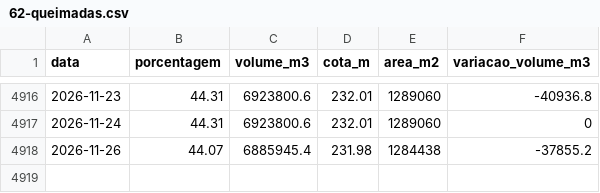
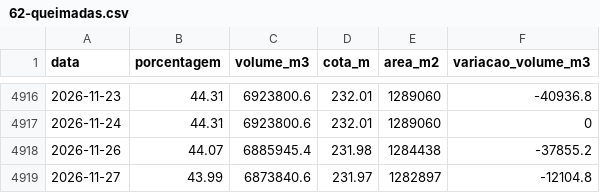
Before and after one commit to ItsMeYoshiro/aguas-pb-dados, a CSV file: diario/62-queimadas.csv, drawn as a sheet; only a part is shown, gaps mark what is left out; the diff names each change by its address in the sheet, - before the commit and + after, or states it on an @@ line.

```diff
--- a/diario/62-queimadas.csv
+++ b/diario/62-queimadas.csv
+row 4919: 2026-11-27 | 43.99 | 6873840.6 | 231.97 | 1282897 | -12104.8
```
Also changed, not shown: diario/71-timbauba.csv, diario/74-catole-i.csv.
